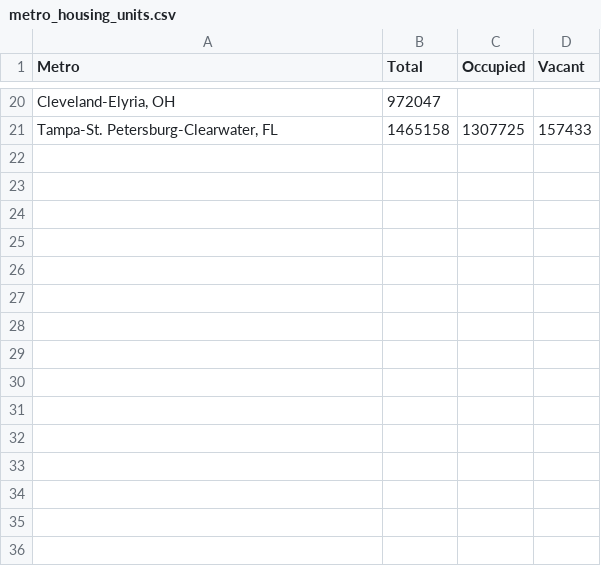
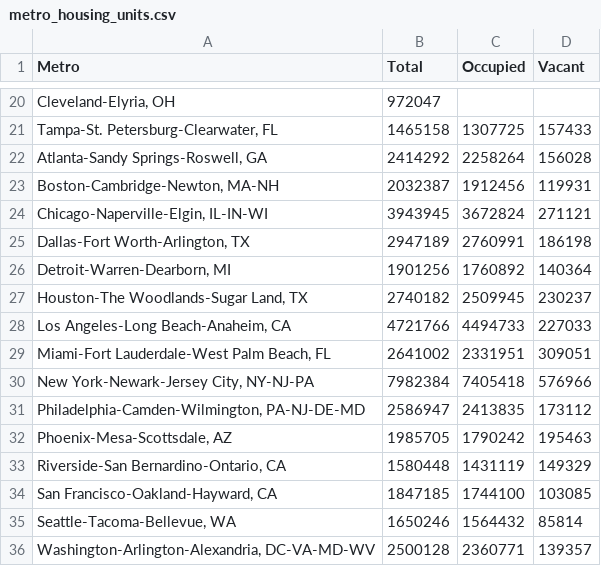
Before and after one commit to jumraiya/solar, a CSV file: data/metro_housing_units.csv, drawn as a sheet; only a part is shown, gaps mark what is left out; the diff names each change by its address in the sheet, - before the commit and + after, or states it on an @@ line.

```diff
--- a/data/metro_housing_units.csv
+++ b/data/metro_housing_units.csv
+row 22: Atlanta-Sandy Springs-Roswell, GA | 2414292 | 2258264 | 156028
+row 23: Boston-Cambridge-Newton, MA-NH | 2032387 | 1912456 | 119931
+row 24: Chicago-Naperville-Elgin, IL-IN-WI | 3943945 | 3672824 | 271121
+row 25: Dallas-Fort Worth-Arlington, TX | 2947189 | 2760991 | 186198
+row 26: Detroit-Warren-Dearborn, MI | 1901256 | 1760892 | 140364
+row 27: Houston-The Woodlands-Sugar Land, TX | 2740182 | 2509945 | 230237
+row 28: Los Angeles-Long Beach-Anaheim, CA | 4721766 | 4494733 | 227033
+row 29: Miami-Fort Lauderdale-West Palm Beach, FL | 2641002 | 2331951 | 309051
+row 30: New York-Newark-Jersey City, NY-NJ-PA | 7982384 | 7405418 | 576966
+row 31: Philadelphia-Camden-Wilmington, PA-NJ-DE-MD | 2586947 | 2413835 | 173112
+row 32: Phoenix-Mesa-Scottsdale, AZ | 1985705 | 1790242 | 195463
+row 33: Riverside-San Bernardino-Ontario, CA | 1580448 | 1431119 | 149329
+row 34: San Francisco-Oakland-Hayward, CA | 1847185 | 1744100 | 103085
+row 35: Seattle-Tacoma-Bellevue, WA | 1650246 | 1564432 | 85814
+row 36: Washington-Arlington-Alexandria, DC-VA-MD-WV | 2500128 | 2360771 | 139357
```
Also changed, not shown: data/metro_populations.csv, 20 other files.
